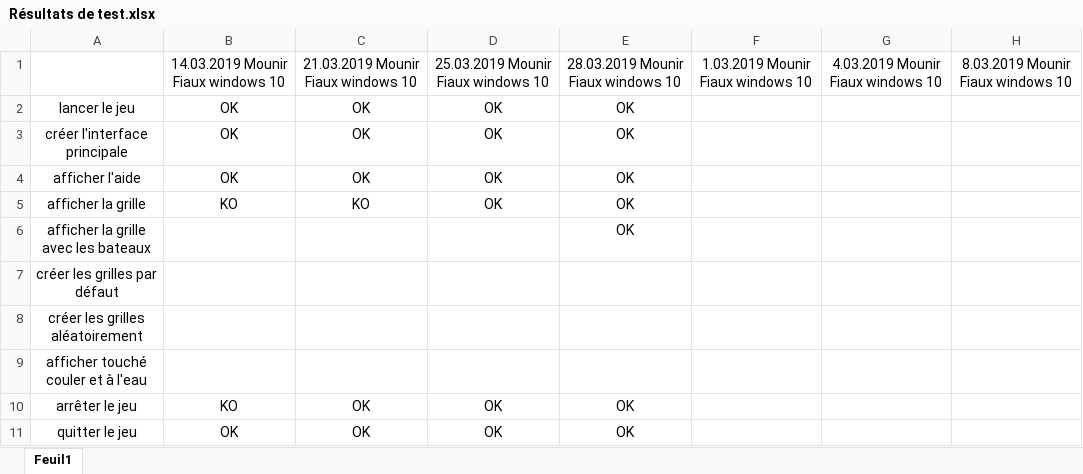
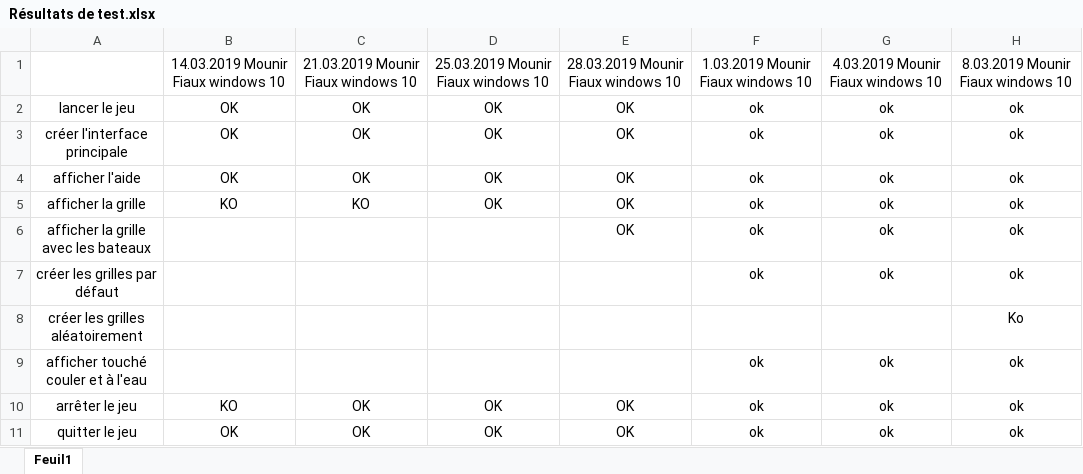
Before and after one commit to Mounir37/BN-MFX-BatailleNavale, an Excel workbook: doc/Documentation de projet/Résultats de test.xlsx, sheet Feuil1, drawn as a sheet; values as stored, in another font and other column widths than the file's, no borders; conditional formats not drawn; the diff names each change by its address in the sheet, - before the commit and + after, or states it on an @@ line.

```diff
--- a/doc/Documentation de projet/Résultats de test.xlsx (sheet Feuil1)
+++ b/doc/Documentation de projet/Résultats de test.xlsx (sheet Feuil1)
-F2:F7: (empty)
+F2:F7: ok
-G2:G7: (empty)
+G2:G7: ok
-H2:H7: (empty)
+H2:H7: ok
-H8: (empty)
+H8: Ko
-F9:F11: (empty)
+F9:F11: ok
-G9:G11: (empty)
+G9:G11: ok
-H9:H11: (empty)
+H9:H11: ok
```
Also changed, not shown: 11 other files.
